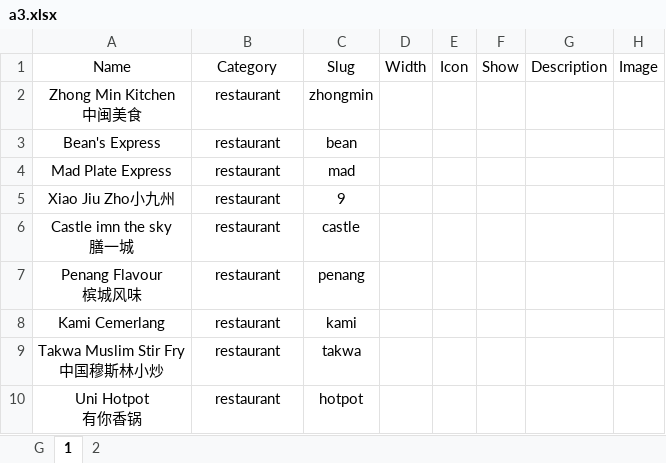
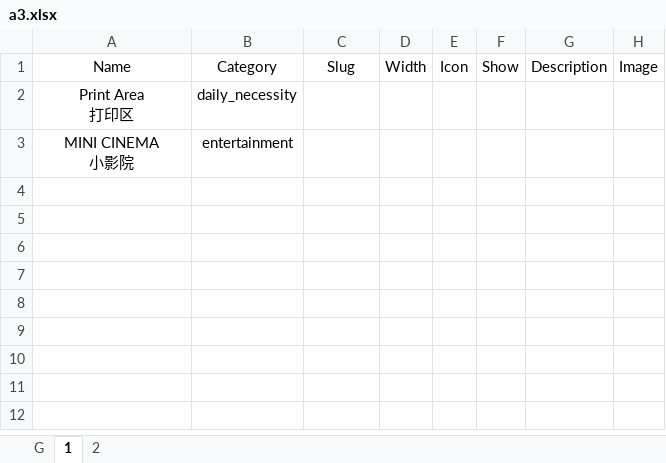
Before and after one commit to Fovir-GitHub/xmum-map, an Excel workbook: src/data/a3.xlsx, sheet 1, drawn as a sheet; values as stored, in another font and other column widths than the file's, no borders; removed rows and columns are numbered as before the commit, all else as after; ↵ is a line break in a cell; the diff names each change by its address in the sheet, - before the commit and + after, or states it on an @@ line.

Commit message:
feat: Add data of A3 first floor.

```diff
--- a/src/data/a3.xlsx (sheet 1)
+++ b/src/data/a3.xlsx (sheet 1)
-row 2: Zhong Min Kitchen ↵ 中闽美食 | restaurant | zhongmin
-row 3: Bean's Express | restaurant | bean
-row 4: Mad Plate Express | restaurant | mad
-row 5: Xiao Jiu Zho小九州 | restaurant | 9
-row 6: Castle imn the sky ↵ 膳一城 | restaurant | castle
-row 7: Penang Flavour ↵ 槟城风味 | restaurant | penang
-row 8: Kami Cemerlang | restaurant | kami
-row 9: Takwa Muslim Stir Fry ↵ 中国穆斯林小炒 | restaurant | takwa
-row 10: Uni Hotpot ↵ 有你香锅 | restaurant | hotpot
+row 2: Print Area ↵ 打印区 | daily_necessity
+row 3: MINI CINEMA ↵ 小影院 | entertainment
```
Also changed, not shown: 1 other file.
